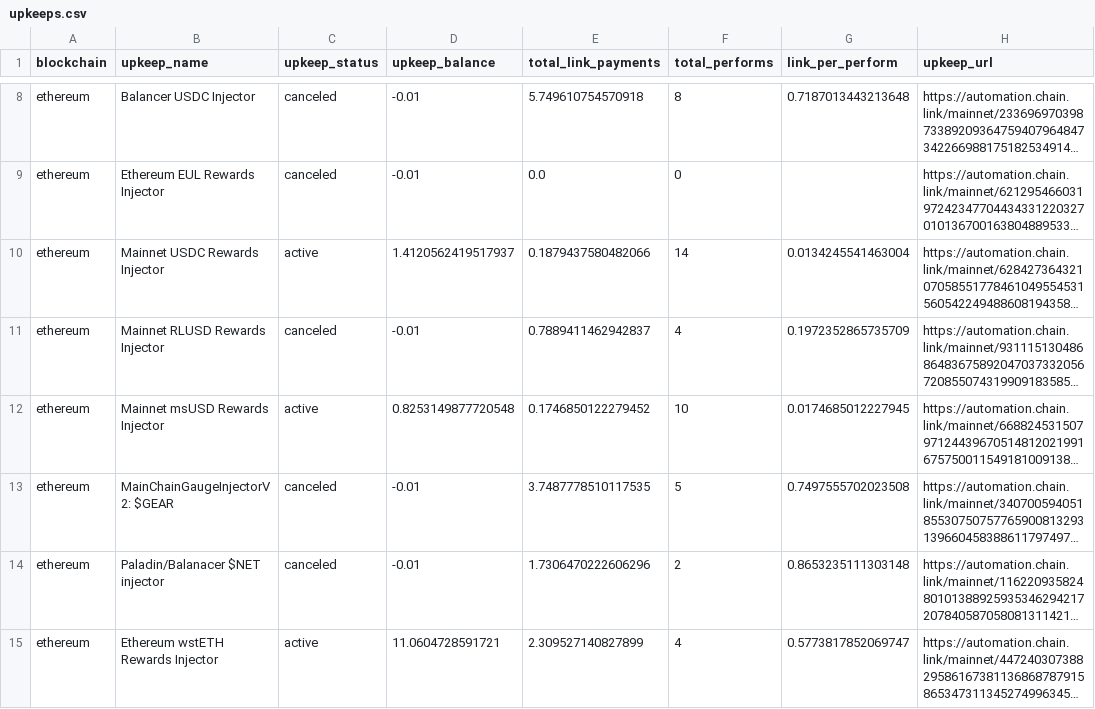
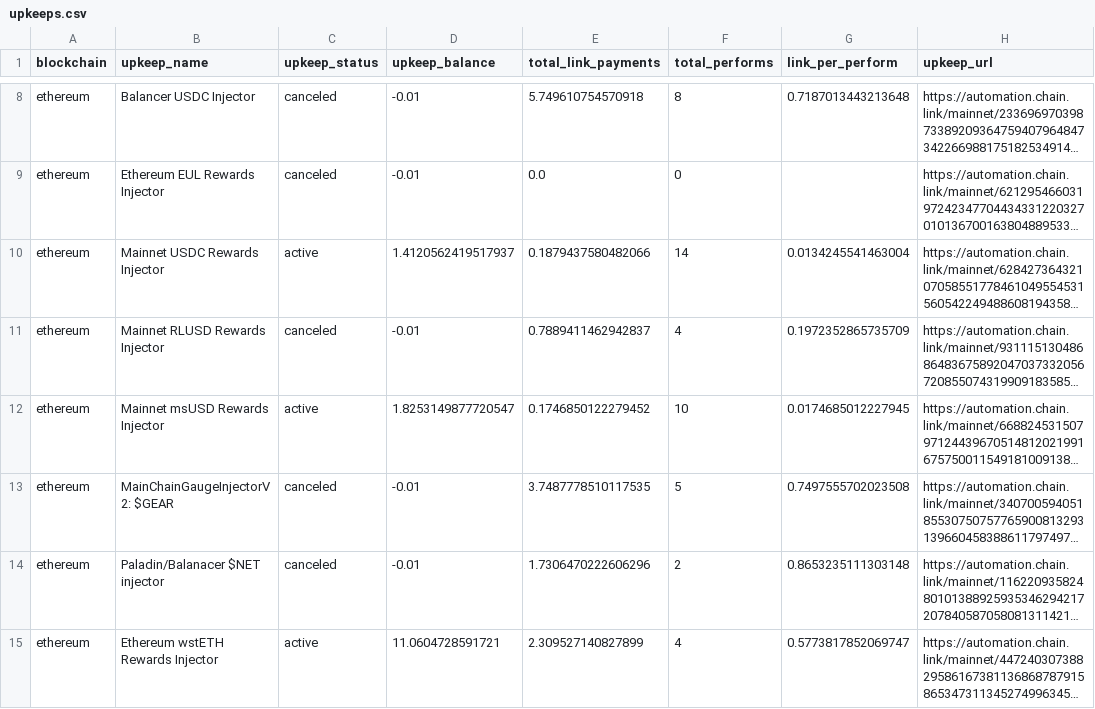
Before and after one commit to balancer/multisig-ops, a CSV file: upkeeps.csv, drawn as a sheet; only a part is shown, gaps mark what is left out; long unchanged cells end in …; the diff names each change by its address in the sheet, - before the commit and + after, or states it on an @@ line.

```diff
--- a/upkeeps.csv
+++ b/upkeeps.csv
-D12 (upkeep_balance): 0.8253149877720548
+D12 (upkeep_balance): 1.8253149877720547
```
